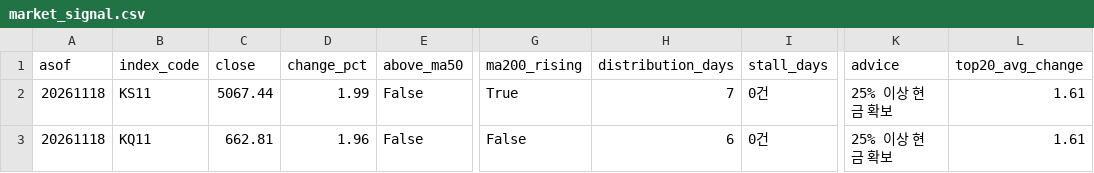
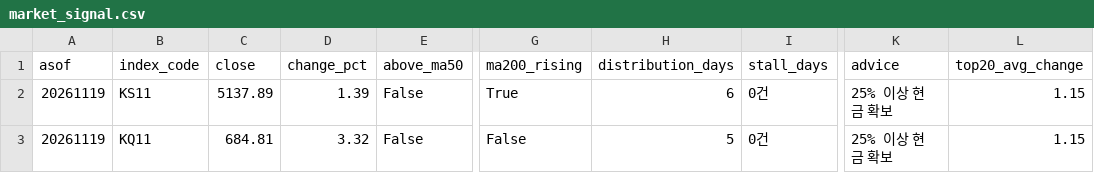
Before and after one commit to curry1004angel/allstock, a CSV file: data/screener/market_signal.csv, drawn as a sheet; only a part is shown, gaps mark what is left out; the diff names each change by its address in the sheet, - before the commit and + after, or states it on an @@ line.

```diff
--- a/data/screener/market_signal.csv
+++ b/data/screener/market_signal.csv
-A2:A3 (asof): 20261118
+A2:A3 (asof): 20261119
-C2 (close): 5067.44
+C2 (close): 5137.89
-D2 (change_pct): 1.99
+D2 (change_pct): 1.39
-H2 (distribution_days): 7
+H2 (distribution_days): 6
-L2:L3 (top20_avg_change): 1.61
+L2:L3 (top20_avg_change): 1.15
-C3 (close): 662.81
+C3 (close): 684.81
-D3 (change_pct): 1.96
+D3 (change_pct): 3.32
-H3 (distribution_days): 6
+H3 (distribution_days): 5
```
Also changed, not shown: data/screener/results.csv, 4 other files.
